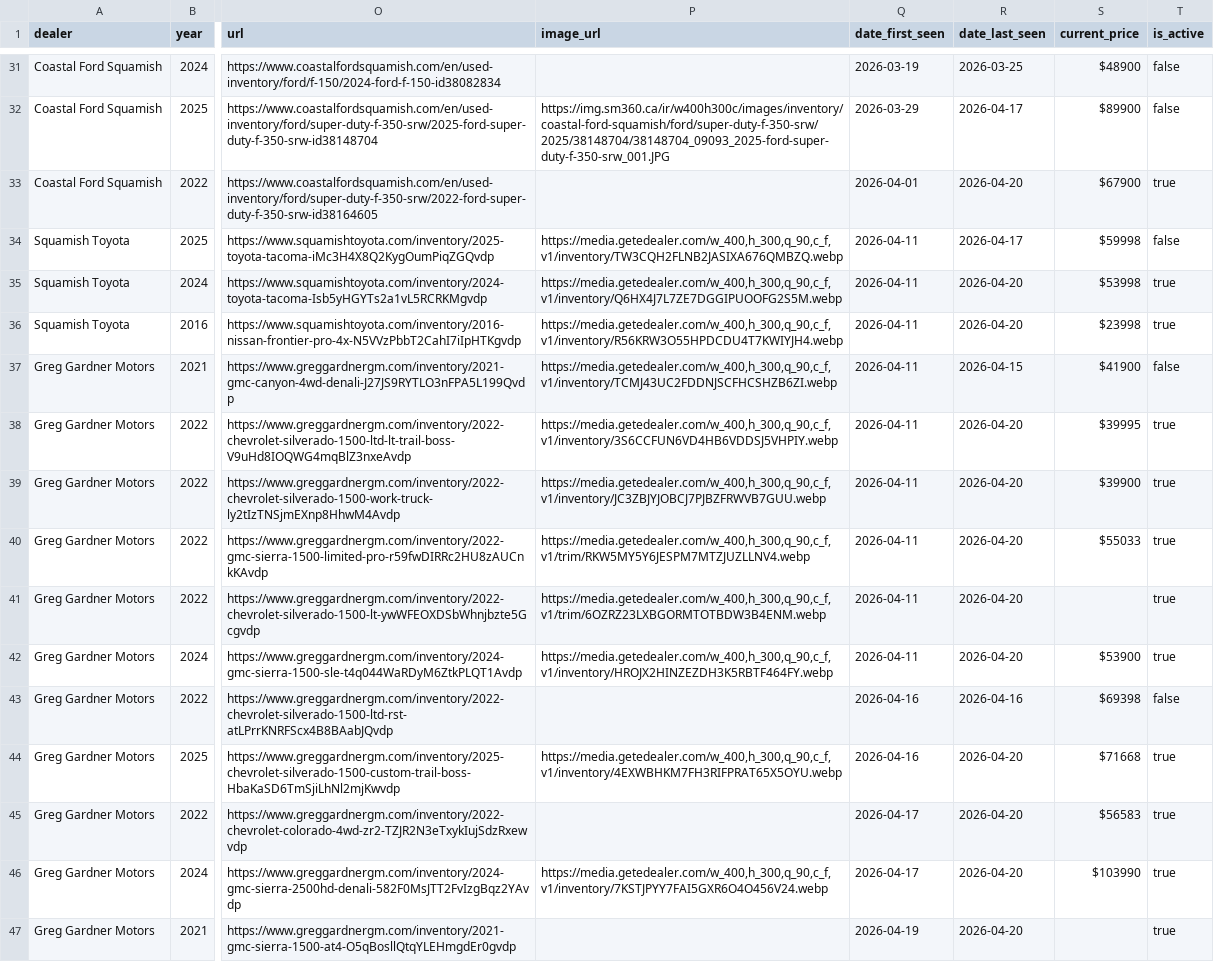
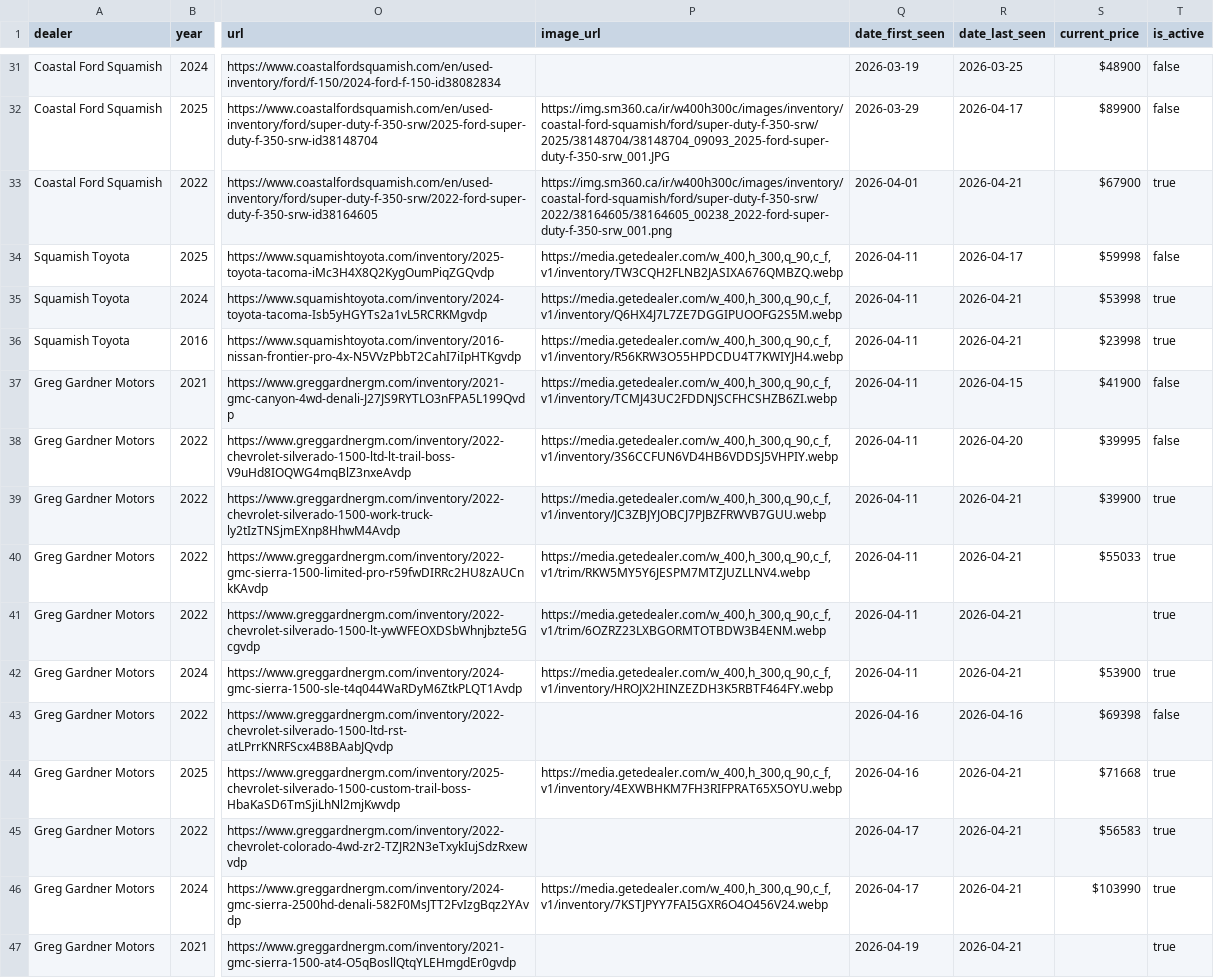
Before and after one commit to wilrocks79/truck-tracker, a CSV file: data/inventory.csv, drawn as a sheet; only a part is shown, gaps mark what is left out; the diff covers the shown part only; the diff names each change by its address in the sheet, - before the commit and + after, or states it on an @@ line.

```diff
--- a/data/inventory.csv
+++ b/data/inventory.csv
-P33 (image_url): (empty)
+P33 (image_url): https://img.sm360.ca/ir/w400h300c/images/inventory/coastal-ford-squamish/ford/super-duty-f-350-srw/2022/38164605/38164605_00238_2022-ford-super-duty-f-350-srw_001.png
-R33 (date_last_seen): 2026-04-20
+R33 (date_last_seen): 2026-04-21
-R35:R36 (date_last_seen): 2026-04-20
+R35:R36 (date_last_seen): 2026-04-21
-T38 (is_active): true
+T38 (is_active): false
-R39:R42 (date_last_seen): 2026-04-20
+R39:R42 (date_last_seen): 2026-04-21
-R44:R47 (date_last_seen): 2026-04-20
+R44:R47 (date_last_seen): 2026-04-21
```
Also changed, not shown: 10 edited cells elsewhere in this file, data/price_history.csv, 1 other file.
